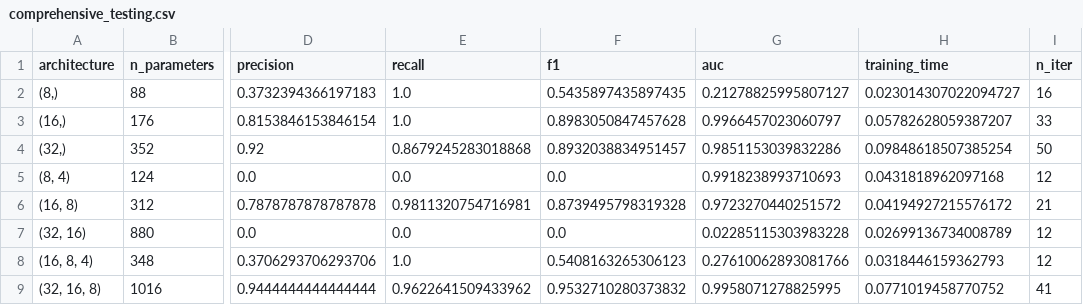
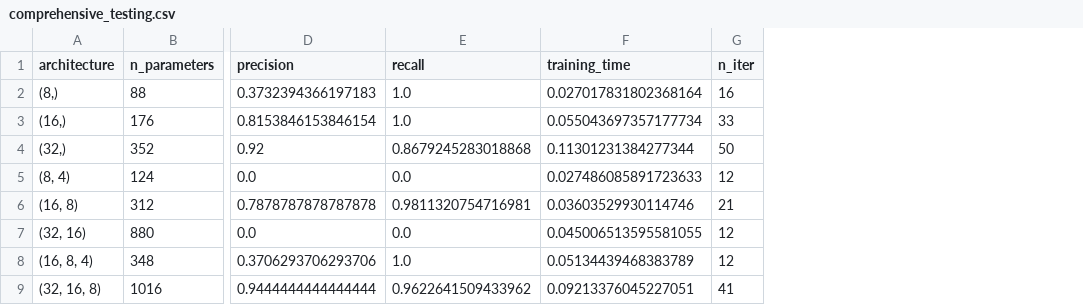
Before and after one commit to Patryk011/MultilayerPerceptron, a CSV file: results/reports/comprehensive_testing.csv, drawn as a sheet; only a part is shown, gaps mark what is left out; removed rows and columns are numbered as before the commit, all else as after; the diff names each change by its address in the sheet, - before the commit and + after, or states it on an @@ line.

```diff
--- a/results/reports/comprehensive_testing.csv
+++ b/results/reports/comprehensive_testing.csv
-column F (f1), rows 2-9: 0.5435897435897435 | 0.8983050847457628 | 0.8932038834951457 | 0.0 | 0.8739495798319328 | 0.0 | 0.5408163265306123 | 0.9532710280373832
-column G (auc), rows 2-9: 0.21278825995807127 | 0.9966457023060797 | 0.9851153039832286 | 0.9918238993710693 | 0.9723270440251572 | 0.02285115303983228 | 0.27610062893081766 | 0.9958071278825995
-F2 (training_time): 0.023014307022094727
+F2 (training_time): 0.027017831802368164
-F3 (training_time): 0.05782628059387207
+F3 (training_time): 0.055043697357177734
-F4 (training_time): 0.09848618507385254
+F4 (training_time): 0.11301231384277344
-F5 (training_time): 0.0431818962097168
+F5 (training_time): 0.027486085891723633
-F6 (training_time): 0.04194927215576172
+F6 (training_time): 0.03603529930114746
-F7 (training_time): 0.02699136734008789
+F7 (training_time): 0.045006513595581055
-F8 (training_time): 0.0318446159362793
+F8 (training_time): 0.05134439468383789
-F9 (training_time): 0.0771019458770752
+F9 (training_time): 0.09213376045227051
```
Also changed, not shown: results/reports/algorithm_comparison.csv, results/reports/parameter_analysis.csv, 3 other files.
